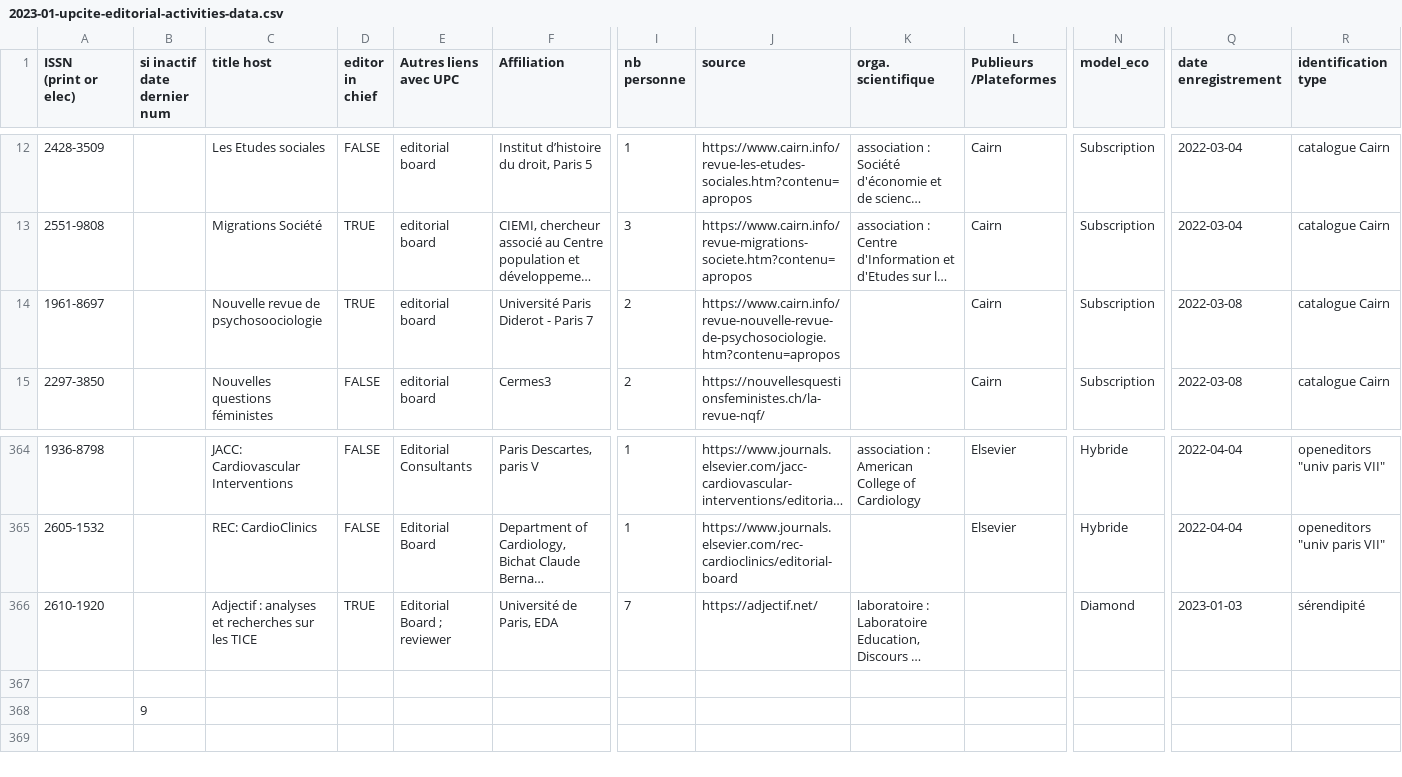
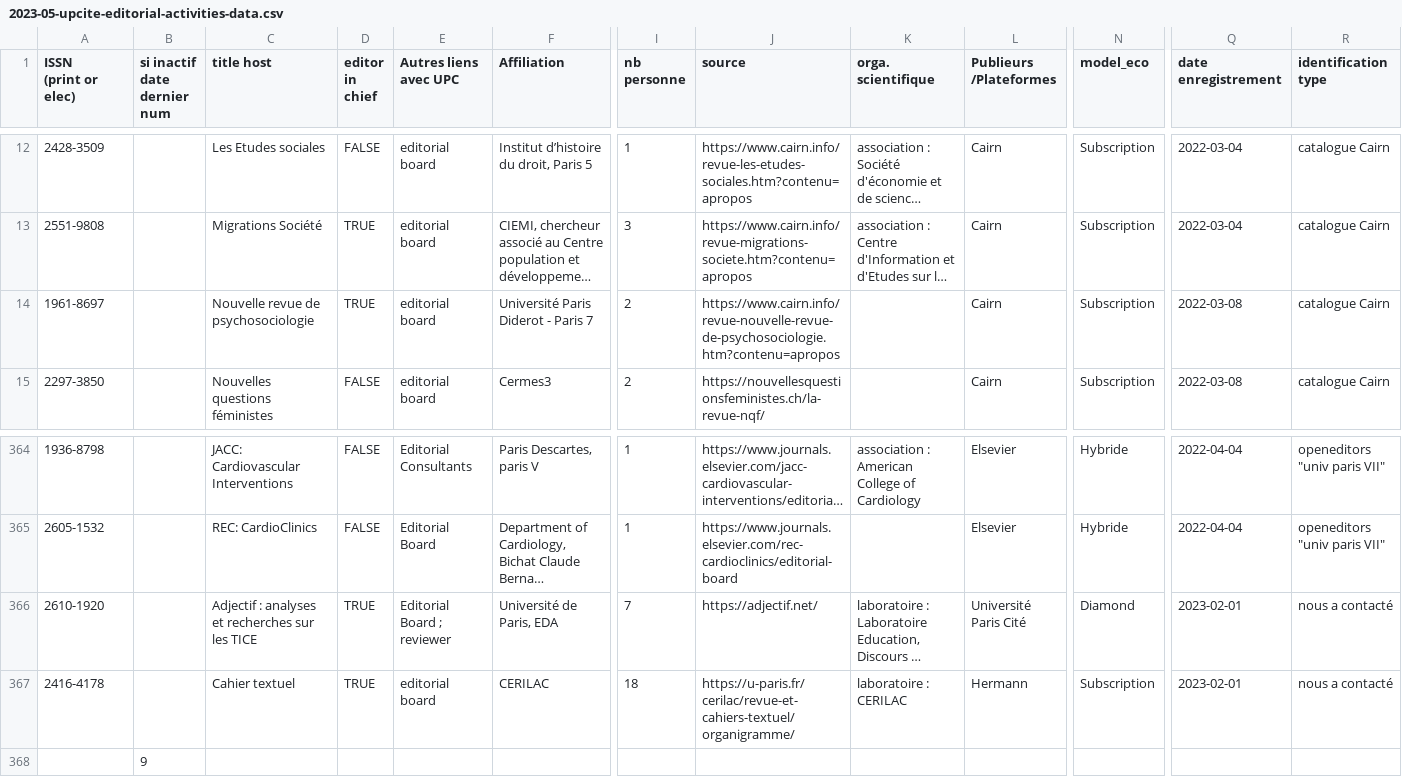
Before and after one commit to ml4rrieu/UPCite-editorial-activities, a CSV file: 2023-05-upcite-editorial-activities-data.csv (was 2023-01-upcite-editorial-activities-data.csv), drawn as a sheet; only a part is shown, gaps mark what is left out; long unchanged cells end in …; rows hold the shown columns only; the diff names each change by its address in the sheet, - before the commit and + after, or states it on an @@ line.

```diff
--- a/2023-01-upcite-editorial-activities-data.csv
+++ b/2023-05-upcite-editorial-activities-data.csv
-C14 (title host): Nouvelle revue de psychosoociologie
+C14 (title host): Nouvelle revue de psychosociologie
-L366 (Publieurs /Plateformes): (empty)
+L366 (Publieurs /Plateformes): Université Paris Cité
-Q366 (date enregistrement): 2023-01-03
+Q366 (date enregistrement): 2023-02-01
-R366 (identification type): sérendipité
+R366 (identification type): nous a contacté
-row 367: (empty)
+row 367: 2416-4178 |  | Cahier textuel | TRUE | editorial board | CERILAC | 18 | https://u-paris.fr/cerilac/revue-et-cahiers-textuel/organigramme/ | laboratoire : CERILAC | Hermann | Subscription | 2023-02-01 | nous a contacté
```
Also changed, not shown: produce-img/graph_org_sci/data-org-sci.csv, 19 other files.
